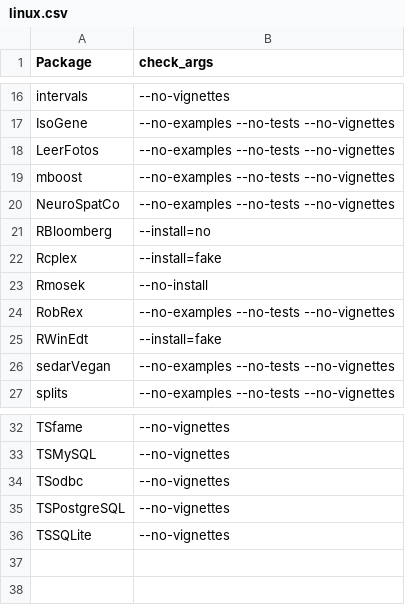
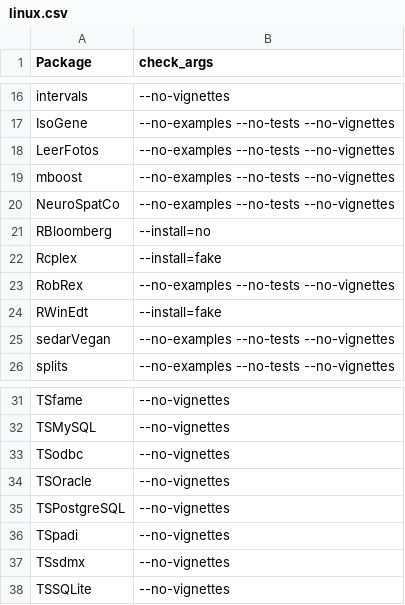
Before and after one commit to rforge/site, a CSV file: pkg/rfTools/inst/stoplists/linux.csv, drawn as a sheet; only a part is shown, gaps mark what is left out.

Commit message:
start script modfied to support parallel build/check
git-svn-id: svn://svn.r-forge.r-project.org/svnroot/site@271 edb9625f-4e0d-4859-8d74-9fd3b1da38cb

```diff
--- a/pkg/rfTools/inst/stoplists/linux.csv
+++ b/pkg/rfTools/inst/stoplists/linux.csv
@@ -22,3 +22,2 @@ RBloomberg,--install=no
 Rcplex,--install=fake
-Rmosek,--no-install
 RobRex,--no-examples --no-tests --no-vignettes
@@ -34,3 +33,6 @@ TSMySQL,--no-vignettes
 TSodbc,--no-vignettes
+TSOracle,--no-vignettes
 TSPostgreSQL,--no-vignettes
+TSpadi,--no-vignettes
+TSsdmx,--no-vignettes
 TSSQLite,--no-vignettes
```
Also changed, not shown: 1 other file.
